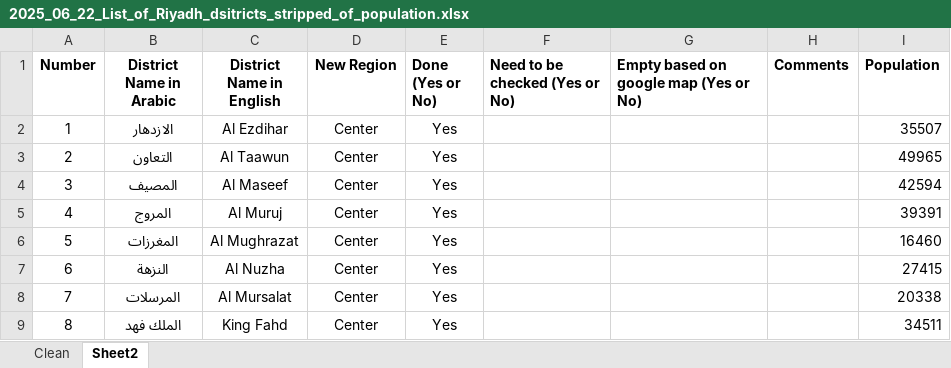
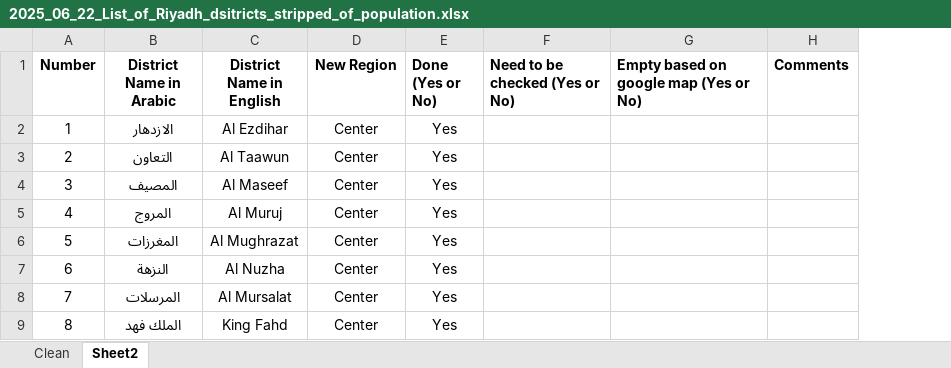
Before and after one commit to tshihayb/Simulated-Multimodal-Network-Access-to-Dental-Care-in-Megacities, an Excel workbook: 2025_06_22_List_of_Riyadh_dsitricts_stripped_of_population.xlsx, sheet Sheet2, drawn as a sheet; only a part is shown; values as stored, in another font and other column widths than the file's, no borders; the diff names each change by its address in the sheet, - before the commit and + after, or states it on an @@ line.

Commit message:
Add files via upload

```diff
--- a/2025_06_22_List_of_Riyadh_dsitricts_stripped_of_population.xlsx (sheet Sheet2)
+++ b/2025_06_22_List_of_Riyadh_dsitricts_stripped_of_population.xlsx (sheet Sheet2)
-column I (Population), rows 2-9: 35507 | 49965 | 42594 | 39391 | 16460 | 27415 | 20338 | 34511
```
